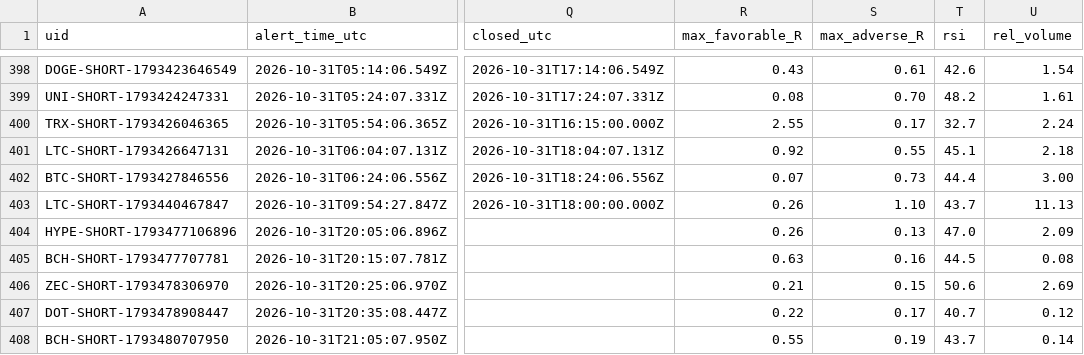
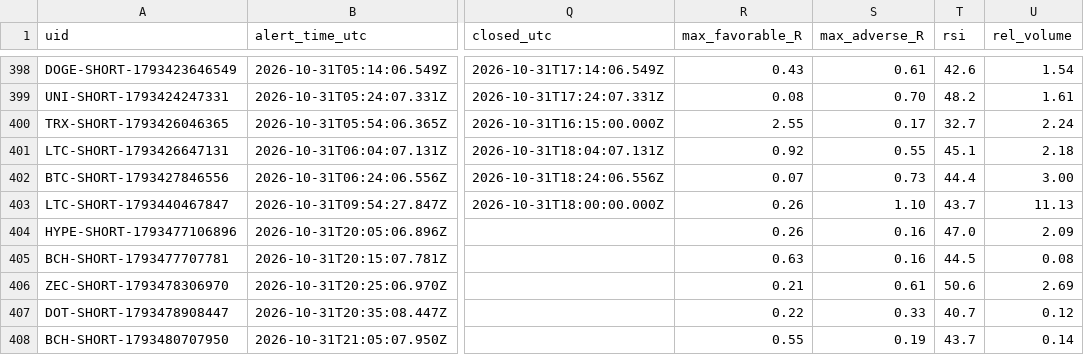
Before and after one commit to dan-spe06/surge-radar, a CSV file: data/history.csv, drawn as a sheet; only a part is shown, gaps mark what is left out; the diff names each change by its address in the sheet, - before the commit and + after, or states it on an @@ line.

```diff
--- a/data/history.csv
+++ b/data/history.csv
-S404 (max_adverse_R): 0.13
+S404 (max_adverse_R): 0.16
-S406 (max_adverse_R): 0.15
+S406 (max_adverse_R): 0.61
-S407 (max_adverse_R): 0.17
+S407 (max_adverse_R): 0.33
```
Also changed, not shown: 3 other files.
